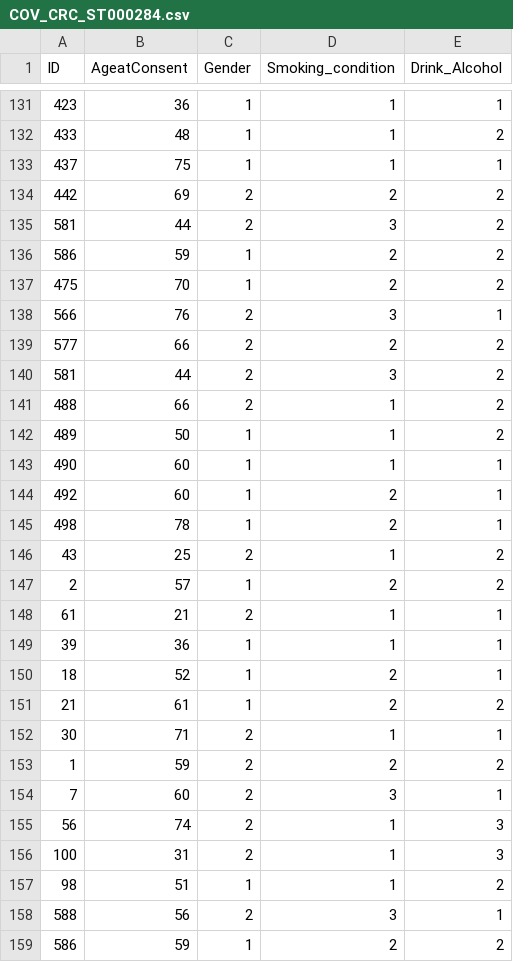
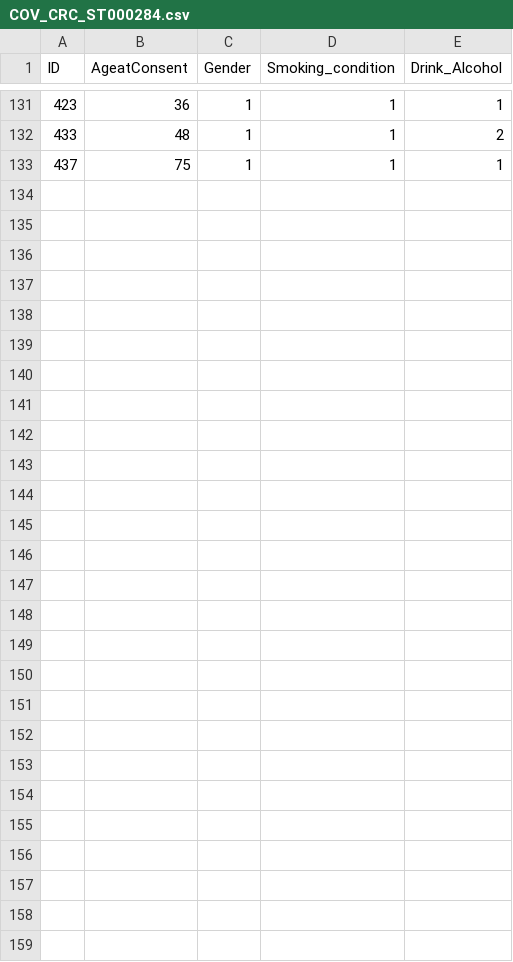
Before and after one commit to pcastellanoescuder/POMAShiny, a CSV file: ST000284/COV_CRC_ST000284.csv, drawn as a sheet; only a part is shown, gaps mark what is left out; the diff names each change by its address in the sheet, - before the commit and + after, or states it on an @@ line.

```diff
--- a/ST000284/COV_CRC_ST000284.csv
+++ b/ST000284/COV_CRC_ST000284.csv
-row 134: 442 | 69 | 2 | 2 | 2
-row 135: 581 | 44 | 2 | 3 | 2
-row 136: 586 | 59 | 1 | 2 | 2
-row 137: 475 | 70 | 1 | 2 | 2
-row 138: 566 | 76 | 2 | 3 | 1
-row 139: 577 | 66 | 2 | 2 | 2
-row 140: 581 | 44 | 2 | 3 | 2
-row 141: 488 | 66 | 2 | 1 | 2
-row 142: 489 | 50 | 1 | 1 | 2
-row 143: 490 | 60 | 1 | 1 | 1
-row 144: 492 | 60 | 1 | 2 | 1
-row 145: 498 | 78 | 1 | 2 | 1
-row 146: 43 | 25 | 2 | 1 | 2
-row 147: 2 | 57 | 1 | 2 | 2
-row 148: 61 | 21 | 2 | 1 | 1
-row 149: 39 | 36 | 1 | 1 | 1
-row 150: 18 | 52 | 1 | 2 | 1
-row 151: 21 | 61 | 1 | 2 | 2
-row 152: 30 | 71 | 2 | 1 | 1
-row 153: 1 | 59 | 2 | 2 | 2
-row 154: 7 | 60 | 2 | 3 | 1
-row 155: 56 | 74 | 2 | 1 | 3
-row 156: 100 | 31 | 2 | 1 | 3
-row 157: 98 | 51 | 1 | 1 | 2
-row 158: 588 | 56 | 2 | 3 | 1
-row 159: 586 | 59 | 1 | 2 | 2
```
Also changed, not shown: 4 other files.
